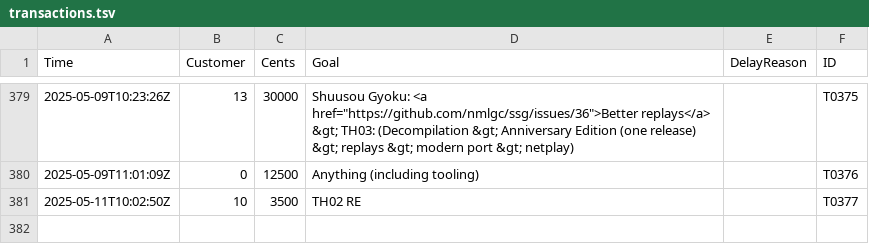
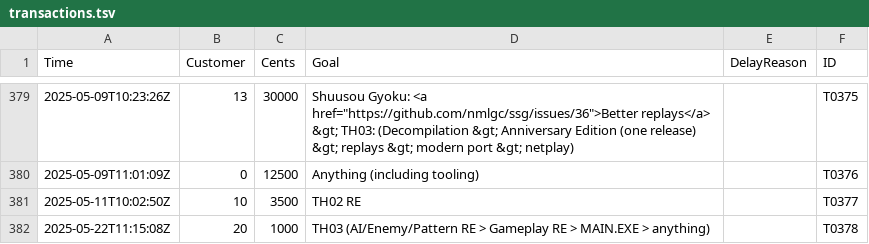
Before and after one commit to nmlgc/rec98.nmlgc.net, a TSV file: db/transactions.tsv, drawn as a sheet; only a part is shown, gaps mark what is left out.

Commit message:
[💰] Confirm T0378
Another €10 from LeyDud's subscription towards TH03, with a primary
focus on AI, enemy formations, and patterns, but generally supporting
anything regarding MAIN.EXE and the game as a whole. Thank you!

```diff
--- a/db/transactions.tsv
+++ b/db/transactions.tsv
@@ -381 +381,2 @@ Time	Customer	Cents	Goal	DelayReason	ID
 2025-05-11T10:02:50Z	10	3500	TH02 RE		T0377
+2025-05-22T11:15:08Z	20	1000	TH03 (AI/Enemy/Pattern RE > Gameplay RE > MAIN.EXE > anything)		T0378
```
